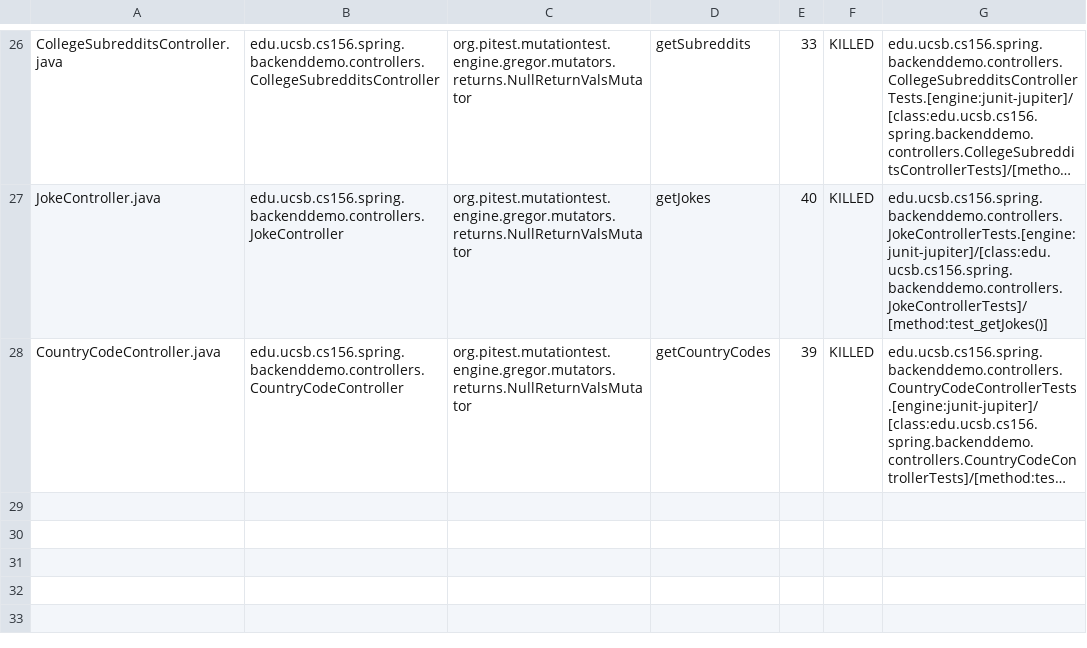
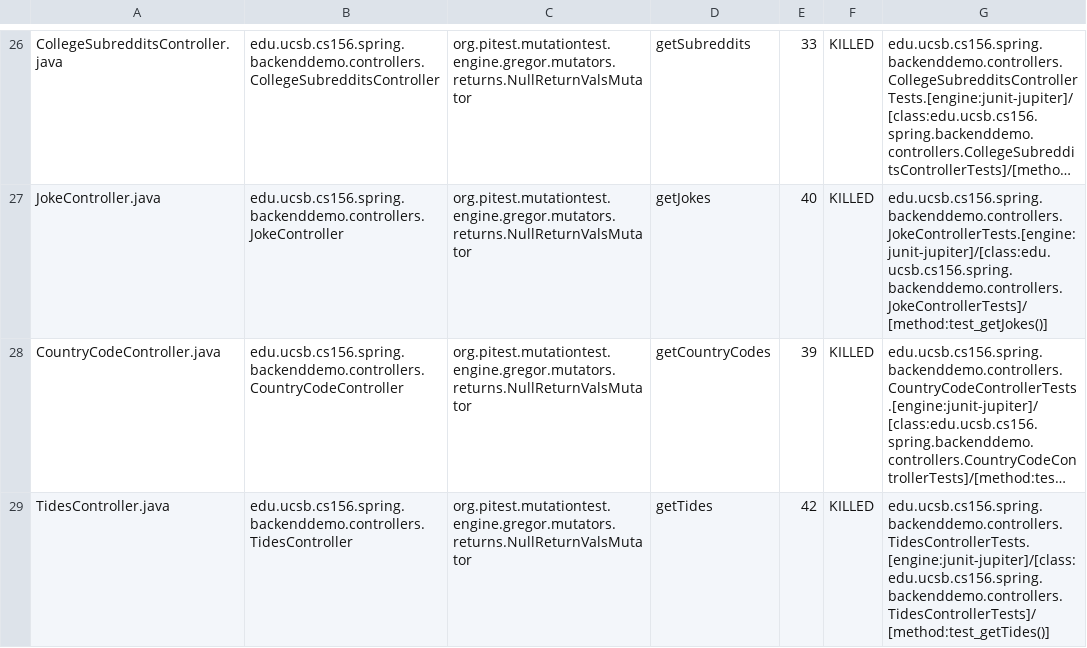
Before and after one commit to ucsb-cs156-w24/team01-w24-4pm-3, a CSV file: pitest/mutations.csv, drawn as a sheet; only a part is shown, gaps mark what is left out; long unchanged cells end in …; the diff names each change by its address in the sheet, - before the commit and + after, or states it on an @@ line.

Commit message:
Deploying to gh-pages from @ ucsb-cs156-w24/team01-w24-4pm-3@e7cfc20d0ec28a78eaffa122ef386d0ed4bdccca 🚀

```diff
--- a/pitest/mutations.csv
+++ b/pitest/mutations.csv
+row 29: TidesController.java | edu.ucsb.cs156.spring.backenddemo.controllers.TidesController | org.pitest.mutationtest.engine.gregor.mutators.returns.NullReturnValsMutator | getTides | 42 | KILLED | edu.ucsb.cs156.spring.backenddemo.controllers.TidesControllerTests.[engine:junit-jupiter]/[class:edu.ucsb.cs156.spring.backenddemo.controllers.TidesControllerTests]/[method:test_getTides()]
```
Also changed, not shown: 17 other files.
